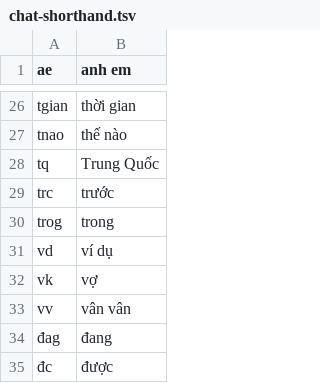
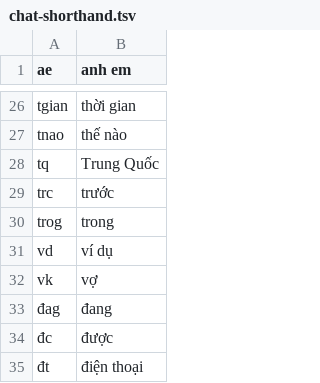
Before and after one commit to ngosen/ngosen, a TSV file: data/chat-shorthand.tsv, drawn as a sheet; only a part is shown, gaps mark what is left out; the shorter side is filled out with more unchanged rows; the diff names each change by its address in the sheet, - before the commit and + after, or states it on an @@ line.

Commit message:
fix(data): drop "vv" and test each rule of the abbreviation check
"vv" is also the emoticon ":vv" and short for "vui vẻ", so expanding it
to "vân vân" would change text typed on purpose. The list has 35 keys.

The self-test covered sorting and uniqueness with one fixture that broke
both, and had none for a space around a key or an expansion. Each rule
now has its own fixture.

Tested: with the uniqueness check removed only the repeated-key fixture
fails; with the order check removed only the unsorted one; with the
whitespace check removed only the two whitespace fixtures.

```diff
--- a/data/chat-shorthand.tsv
+++ b/data/chat-shorthand.tsv
-row 33: vv | vân vân
```
Also changed, not shown: 1 other file.
